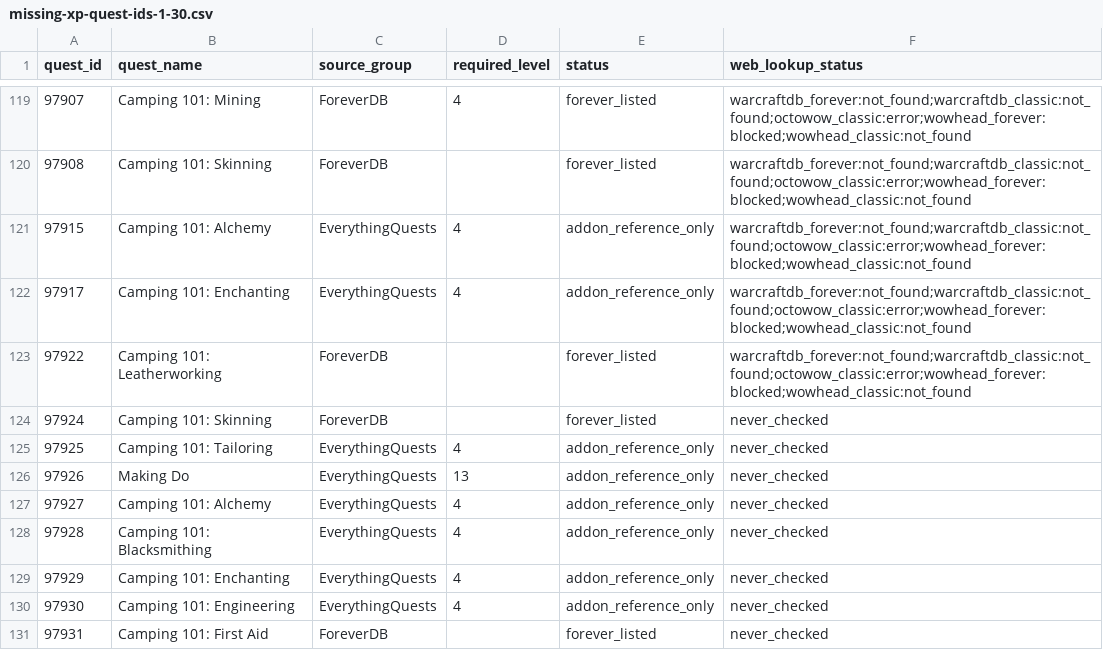
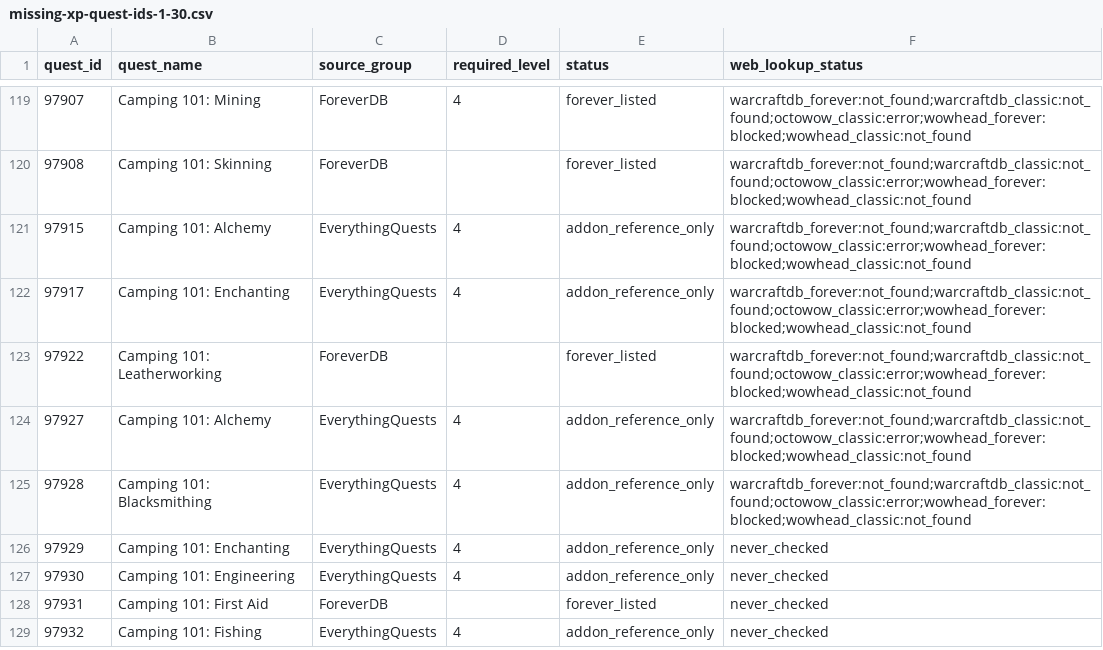
Before and after one commit to Battlefeld/ForeverRoutes, a CSV file: unified/missing-xp-quest-ids-1-30.csv, drawn as a sheet; only a part is shown, gaps mark what is left out; the shorter side is filled out with more unchanged rows.

```diff
--- a/unified/missing-xp-quest-ids-1-30.csv
+++ b/unified/missing-xp-quest-ids-1-30.csv
@@ -123,7 +123,4 @@ quest_id,quest_name,source_group,required_level,status,web_lookup_status
 97922,Camping 101: Leatherworking,ForeverDB,,forever_listed,warcraftdb_forever:not_found;warcraftdb_classic:not_found;octowow_classic:error;wowhead_forever:blocked;wowhead_classic:not_found
-97924,Camping 101: Skinning,ForeverDB,,forever_listed,never_checked
-97925,Camping 101: Tailoring,EverythingQuests,4,addon_reference_only,never_checked
-97926,Making Do,EverythingQuests,13,addon_reference_only,never_checked
-97927,Camping 101: Alchemy,EverythingQuests,4,addon_reference_only,never_checked
-97928,Camping 101: Blacksmithing,EverythingQuests,4,addon_reference_only,never_checked
+97927,Camping 101: Alchemy,EverythingQuests,4,addon_reference_only,warcraftdb_forever:not_found;warcraftdb_classic:not_found;octowow_classic:error;wowhead_forever:blocked;wowhead_classic:not_found
+97928,Camping 101: Blacksmithing,EverythingQuests,4,addon_reference_only,warcraftdb_forever:not_found;warcraftdb_classic:not_found;octowow_classic:error;wowhead_forever:blocked;wowhead_classic:not_found
 97929,Camping 101: Enchanting,EverythingQuests,4,addon_reference_only,never_checked
```
Also changed, not shown: 5 other files.
